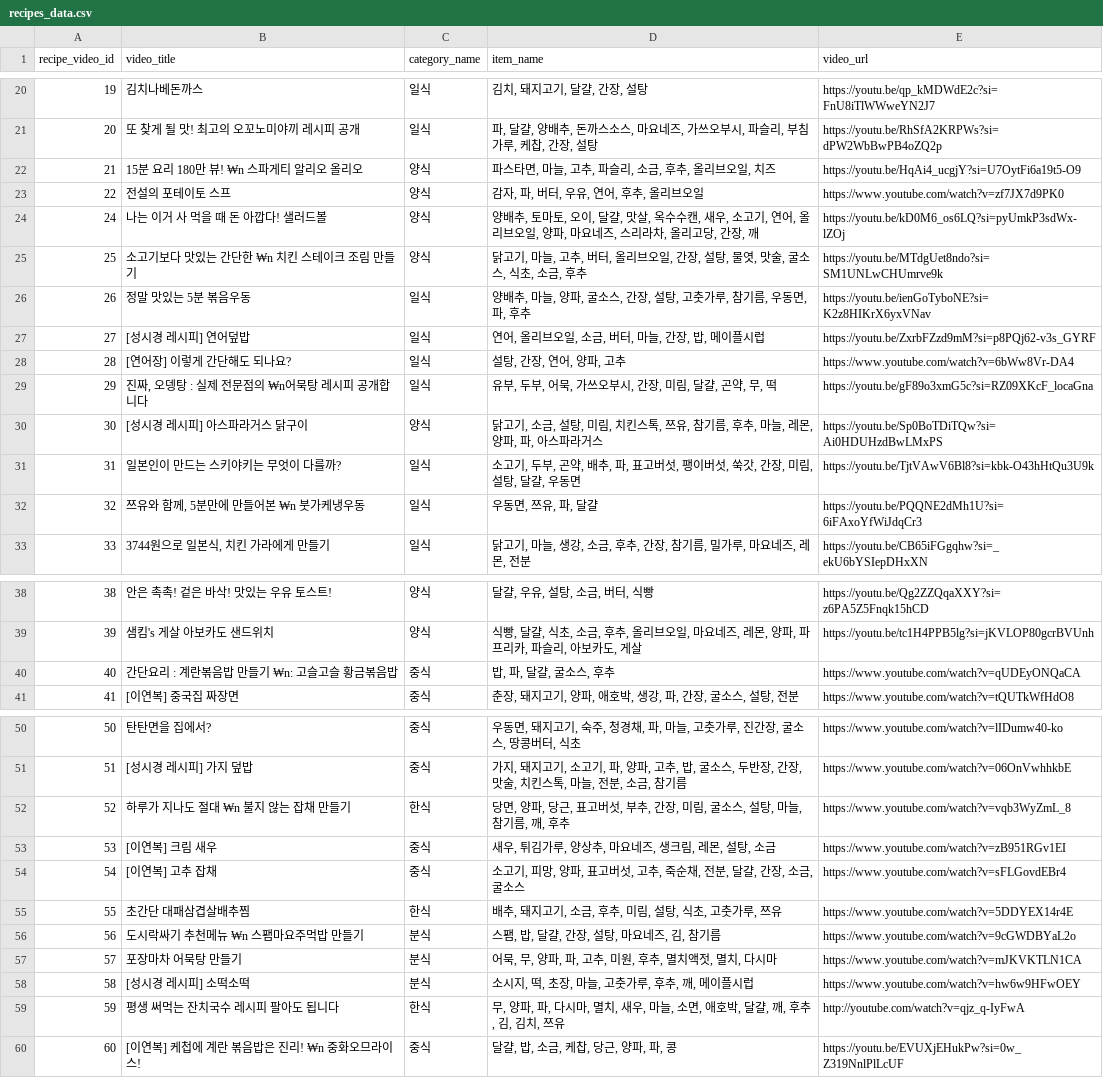
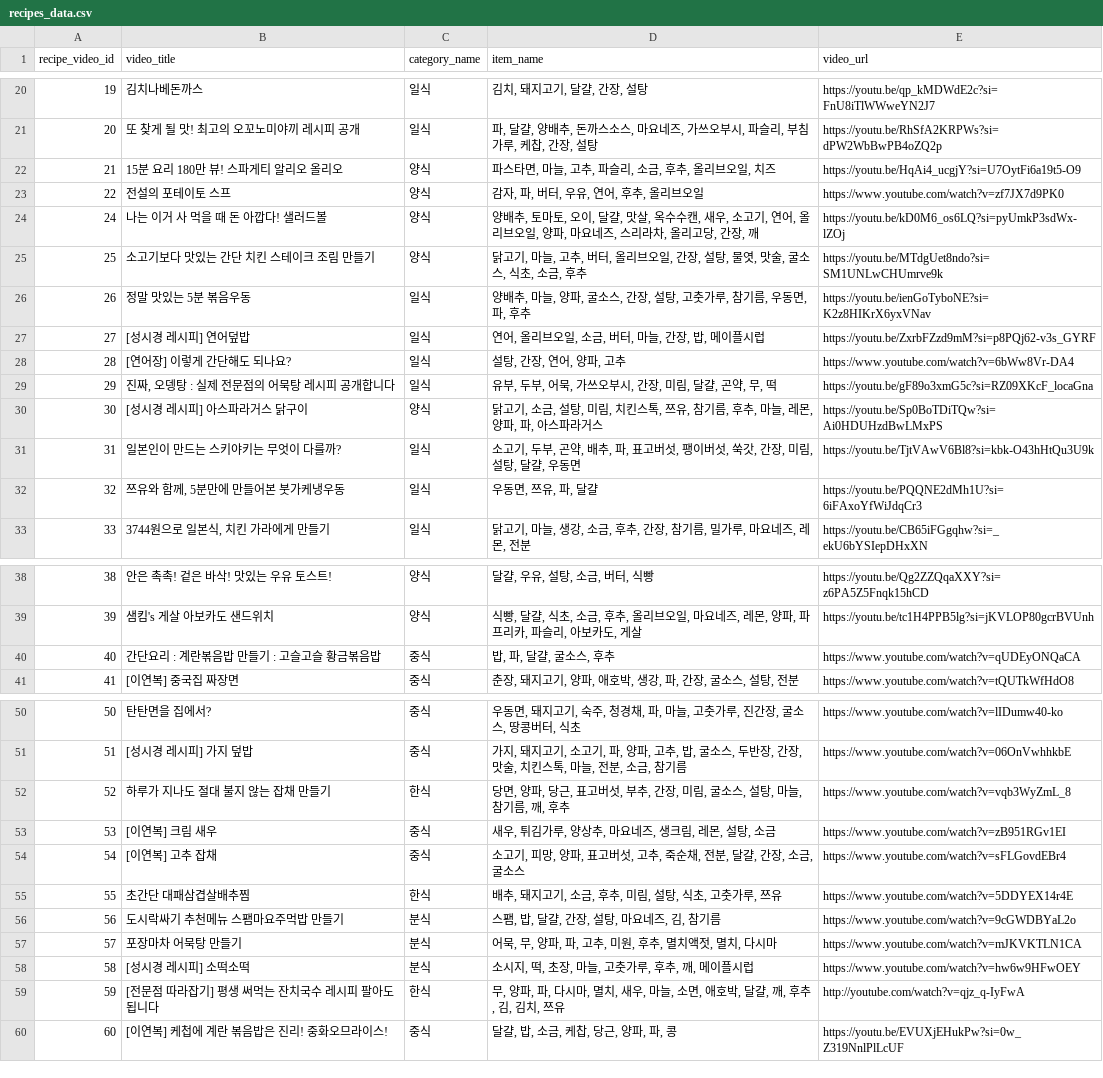
Before and after one commit to EATEUM/EATEUM-AI, a CSV file: data/recipes_data.csv, drawn as a sheet; only a part is shown, gaps mark what is left out; the diff covers the shown part only.

```diff
--- a/data/recipes_data.csv
+++ b/data/recipes_data.csv
@@ -21,6 +21,6 @@
 20,또 찾게 될 맛! 최고의 오꼬노미야끼 레시피 공개,일식,"파, 달걀, 양배추, 돈까스소스, 마요네즈, 가쓰오부시, 파슬리, 부침가루, 케찹, 간장, 설탕",https://youtu.be/RhSfA2KRPWs?si=dPW2WbBwPB4oZQ2p
-21,15분 요리 180만 뷰! ₩n 스파게티 알리오 올리오,양식,"파스타면, 마늘, 고추, 파슬리, 소금, 후추, 올리브오일, 치즈",https://youtu.be/HqAi4_ucgjY?si=U7OytFi6a19t5-O9
+21,15분 요리 180만 뷰! 스파게티 알리오 올리오,양식,"파스타면, 마늘, 고추, 파슬리, 소금, 후추, 올리브오일, 치즈",https://youtu.be/HqAi4_ucgjY?si=U7OytFi6a19t5-O9
 22,전설의 포테이토 스프,양식,"감자, 파, 버터, 우유, 연어, 후추, 올리브오일",https://www.youtube.com/watch?v=zf7JX7d9PK0
 24,나는 이거 사 먹을 때 돈 아깝다! 샐러드볼,양식,"양배추, 토마토, 오이, 달걀, 맛살, 옥수수캔, 새우, 소고기, 연어, 올리브오일, 양파, 마요네즈, 스리라차, 올리고당, 간장, 깨",https://youtu.be/kD0M6_os6LQ?si=pyUmkP3sdWx-lZOj
-25,소고기보다 맛있는 간단한 ₩n 치킨 스테이크 조림 만들기,양식,"닭고기, 마늘, 고추, 버터, 올리브오일, 간장, 설탕, 물엿, 맛술, 굴소스, 식초, 소금, 후추",https://youtu.be/MTdgUet8ndo?si=SM1UNLwCHUmrve9k
+25,소고기보다 맛있는 간단 치킨 스테이크 조림 만들기,양식,"닭고기, 마늘, 고추, 버터, 올리브오일, 간장, 설탕, 물엿, 맛술, 굴소스, 식초, 소금, 후추",https://youtu.be/MTdgUet8ndo?si=SM1UNLwCHUmrve9k
 26,정말 맛있는 5분 볶음우동,일식,"양배추, 마늘, 양파, 굴소스, 간장, 설탕, 고춧가루, 참기름, 우동면, 파, 후추",https://youtu.be/ienGoTyboNE?si=K2z8HIKrX6yxVNav
@@ -28,6 +28,6 @@
 28,[연어장] 이렇게 간단해도 되나요?,일식,"설탕, 간장, 연어, 양파, 고추",https://www.youtube.com/watch?v=6bWw8Vr-DA4
-29,"진짜, 오뎅탕 : 실제 전문점의 ₩n어묵탕 레시피 공개합니다",일식,"유부, 두부, 어묵, 가쓰오부시, 간장, 미림, 달걀, 곤약, 무, 떡",https://youtu.be/gF89o3xmG5c?si=RZ09XKcF_locaGna
+29,"진짜, 오뎅탕 : 실제 전문점의 어묵탕 레시피 공개합니다",일식,"유부, 두부, 어묵, 가쓰오부시, 간장, 미림, 달걀, 곤약, 무, 떡",https://youtu.be/gF89o3xmG5c?si=RZ09XKcF_locaGna
 30,[성시경 레시피] 아스파라거스 닭구이,양식,"닭고기, 소금, 설탕, 미림, 치킨스톡, 쯔유, 참기름, 후추, 마늘, 레몬, 양파, 파, 아스파라거스",https://youtu.be/Sp0BoTDiTQw?si=Ai0HDUHzdBwLMxPS
 31,일본인이 만드는 스키야키는 무엇이 다를까?,일식,"소고기, 두부, 곤약, 배추, 파, 표고버섯, 팽이버섯, 쑥갓, 간장, 미림, 설탕, 달걀, 우동면",https://youtu.be/TjtVAwV6Bl8?si=kbk-O43hHtQu3U9k
-32,"쯔유와 함께, 5분만에 만들어본 ₩n 붓가케냉우동",일식,"우동면, 쯔유, 파, 달걀",https://youtu.be/PQQNE2dMh1U?si=6iFAxoYfWiJdqCr3
+32,"쯔유와 함께, 5분만에 만들어본 붓가케냉우동",일식,"우동면, 쯔유, 파, 달걀",https://youtu.be/PQQNE2dMh1U?si=6iFAxoYfWiJdqCr3
 33,"3744원으로 일본식, 치킨 가라에게 만들기",일식,"닭고기, 마늘, 생강, 소금, 후추, 간장, 참기름, 밀가루, 마요네즈, 레몬, 전분",https://youtu.be/CB65iFGgqhw?si=_ekU6bYSIepDHxXN
@@ -39,3 +39,3 @@
 39,샘킴's 게살 아보카도 샌드위치,양식,"식빵, 달걀, 식초, 소금, 후추, 올리브오일, 마요네즈, 레몬, 양파, 파프리카, 파슬리, 아보카도, 게살",https://youtu.be/tc1H4PPB5lg?si=jKVLOP80gcrBVUnh
-40,간단요리 : 계란볶음밥 만들기 ₩n: 고슬고슬 황금볶음밥,중식,"밥, 파, 달걀, 굴소스, 후추",https://www.youtube.com/watch?v=qUDEyONQaCA
+40,간단요리 : 계란볶음밥 만들기 : 고슬고슬 황금볶음밥,중식,"밥, 파, 달걀, 굴소스, 후추",https://www.youtube.com/watch?v=qUDEyONQaCA
 41,[이연복] 중국집 짜장면,중식,"춘장, 돼지고기, 양파, 애호박, 생강, 파, 간장, 굴소스, 설탕, 전분",https://www.youtube.com/watch?v=tQUTkWfHdO8
@@ -51,3 +51,3 @@
 51,[성시경 레시피] 가지 덮밥,중식,"가지, 돼지고기, 소고기, 파, 양파, 고추, 밥, 굴소스, 두반장, 간장, 맛술, 치킨스톡, 마늘, 전분, 소금, 참기름",https://www.youtube.com/watch?v=06OnVwhhkbE
-52,하루가 지나도 절대 ₩n 불지 않는 잡채 만들기,한식,"당면, 양파, 당근, 표고버섯, 부추, 간장, 미림, 굴소스, 설탕, 마늘, 참기름, 깨, 후추",https://www.youtube.com/watch?v=vqb3WyZmL_8
+52,하루가 지나도 절대 불지 않는 잡채 만들기,한식,"당면, 양파, 당근, 표고버섯, 부추, 간장, 미림, 굴소스, 설탕, 마늘, 참기름, 깨, 후추",https://www.youtube.com/watch?v=vqb3WyZmL_8
 53,[이연복] 크림 새우,중식,"새우, 튀김가루, 양상추, 마요네즈, 생크림, 레몬, 설탕, 소금",https://www.youtube.com/watch?v=zB951RGv1EI
@@ -55,6 +55,6 @@
 55,초간단 대패삼겹살배추찜,한식,"배추, 돼지고기, 소금, 후추, 미림, 설탕, 식초, 고춧가루, 쯔유",https://www.youtube.com/watch?v=5DDYEX14r4E
-56,도시락싸기 추천메뉴 ₩n 스팸마요주먹밥 만들기,분식,"스팸, 밥, 달걀, 간장, 설탕, 마요네즈, 김, 참기름",https://www.youtube.com/watch?v=9cGWDBYaL2o
+56,도시락싸기 추천메뉴 스팸마요주먹밥 만들기,분식,"스팸, 밥, 달걀, 간장, 설탕, 마요네즈, 김, 참기름",https://www.youtube.com/watch?v=9cGWDBYaL2o
 57,포장마차 어묵탕 만들기,분식,"어묵, 무, 양파, 파, 고추, 미원, 후추, 멸치액젓, 멸치, 다시마",https://www.youtube.com/watch?v=mJKVKTLN1CA
 58,[성시경 레시피] 소떡소떡,분식,"소시지, 떡, 초장, 마늘, 고춧가루, 후추, 깨, 메이플시럽",https://www.youtube.com/watch?v=hw6w9HFwOEY
-59,평생 써먹는 잔치국수 레시피 팔아도 됩니다,한식,"무, 양파, 파, 다시마, 멸치, 새우, 마늘, 소면, 애호박, 달걀, 깨, 후추, 김, 김치, 쯔유",http://youtube.com/watch?v=qjz_q-IyFwA
-60,[이연복] 케첩에 계란 볶음밥은 진리! ₩n 중화오므라이스!,중식,"달걀, 밥, 소금, 케찹, 당근, 양파, 파, 콩",https://youtu.be/EVUXjEHukPw?si=0w_Z319NnlPlLcUF
+59,[전문점 따라잡기] 평생 써먹는 잔치국수 레시피 팔아도 됩니다,한식,"무, 양파, 파, 다시마, 멸치, 새우, 마늘, 소면, 애호박, 달걀, 깨, 후추, 김, 김치, 쯔유",http://youtube.com/watch?v=qjz_q-IyFwA
+60,[이연복] 케첩에 계란 볶음밥은 진리! 중화오므라이스!,중식,"달걀, 밥, 소금, 케찹, 당근, 양파, 파, 콩",https://youtu.be/EVUXjEHukPw?si=0w_Z319NnlPlLcUF
```
Also changed, not shown: 1 edited cell elsewhere in this file, 2 other files.
